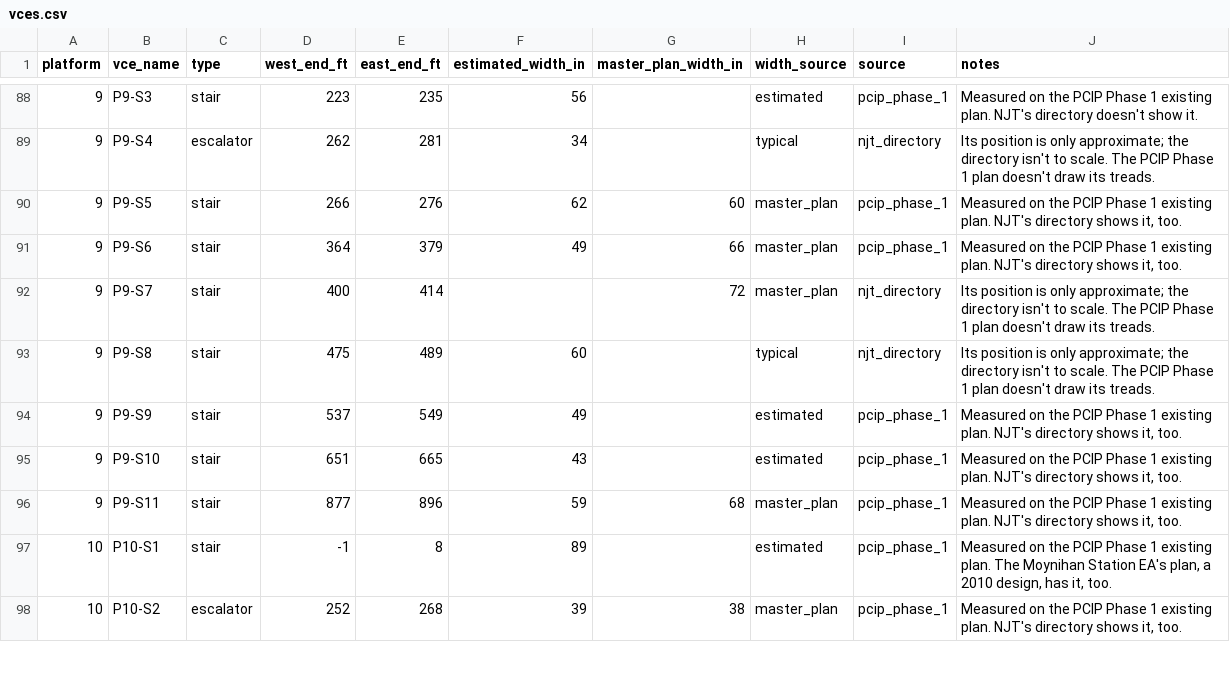
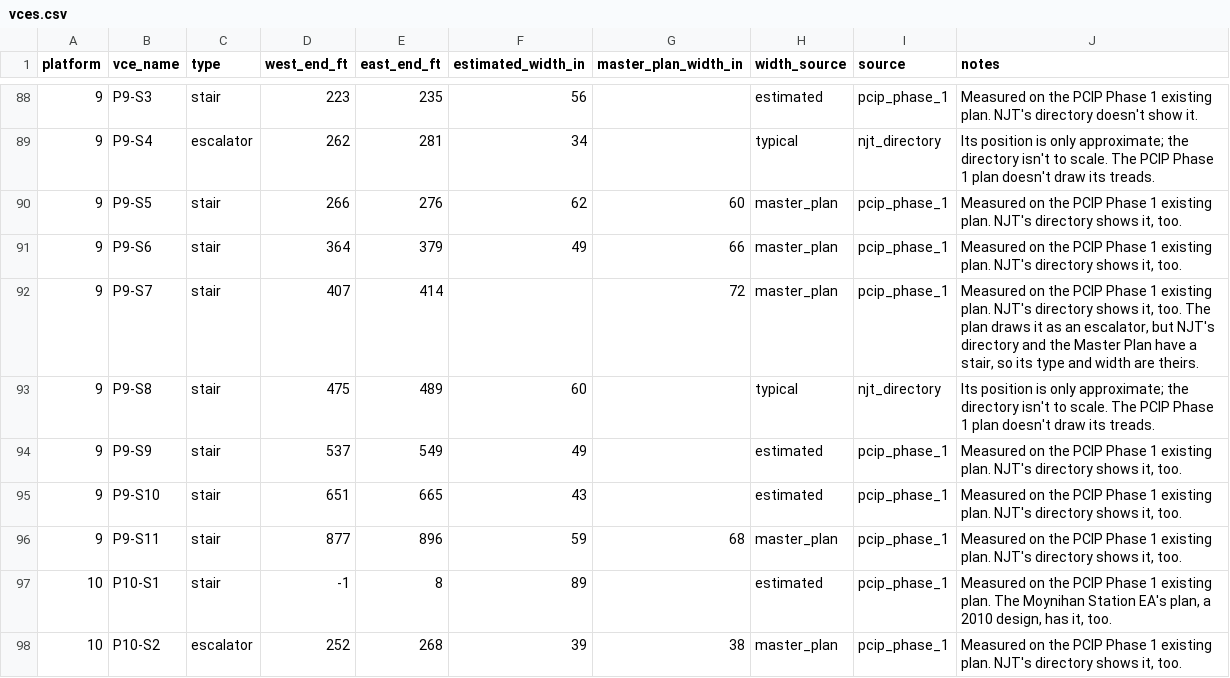
Before and after one commit to effective-transit-alliance/platform-crowd-model, a CSV file: data/vces.csv, drawn as a sheet; only a part is shown, gaps mark what is left out.

```diff
--- a/data/vces.csv
+++ b/data/vces.csv
@@ -91,3 +91,3 @@ platform,vce_name,type,west_end_ft,east_end_ft,estimated_width_in,master_plan_wi
 9,P9-S6,stair,364,379,49,66,master_plan,pcip_phase_1,"Measured on the PCIP Phase 1 existing plan. NJT's directory shows it, too."
-9,P9-S7,stair,400,414,,72,master_plan,njt_directory,Its position is only approximate; the directory isn't to scale. The PCIP Phase 1 plan doesn't draw its treads.
+9,P9-S7,stair,407,414,,72,master_plan,pcip_phase_1,"Measured on the PCIP Phase 1 existing plan. NJT's directory shows it, too. The plan draws it as an escalator, but NJT's directory and the Master Plan have a stair, so its type and width are theirs."
 9,P9-S8,stair,475,489,60,,typical,njt_directory,Its position is only approximate; the directory isn't to scale. The PCIP Phase 1 plan doesn't draw its treads.
```
Also changed, not shown: data/vces_field_survey.csv, data/vces_transformation_fra_sos.csv, 9 other files.
